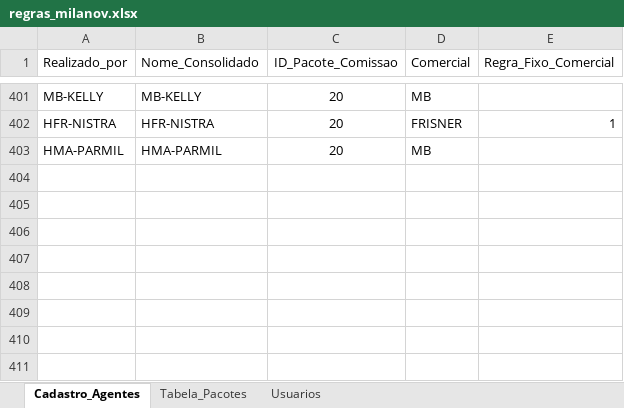
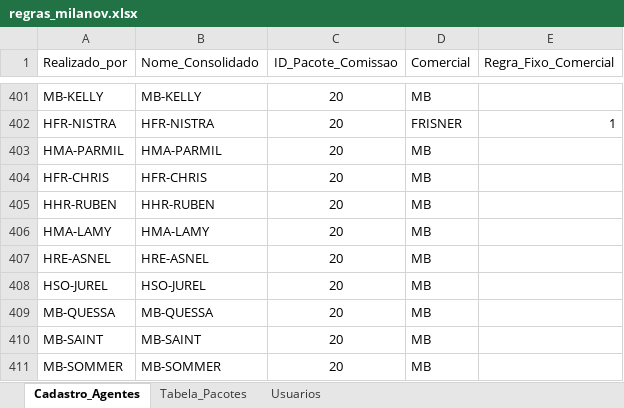
Before and after one commit to MilanovNeto/Portal_Milanov, an Excel workbook: regras_milanov.xlsx, sheet Cadastro_Agentes, drawn as a sheet; only a part is shown, gaps mark what is left out; values as stored, in another font and other column widths than the file's, no borders; table styles not drawn; the diff names each change by its address in the sheet, - before the commit and + after, or states it on an @@ line.

Commit message:
Add files via upload

```diff
--- a/regras_milanov.xlsx (sheet Cadastro_Agentes)
+++ b/regras_milanov.xlsx (sheet Cadastro_Agentes)
+row 404: HFR-CHRIS | HFR-CHRIS | 20 | MB
+row 405: HHR-RUBEN | HHR-RUBEN | 20 | MB
+row 406: HMA-LAMY | HMA-LAMY | 20 | MB
+row 407: HRE-ASNEL | HRE-ASNEL | 20 | MB
+row 408: HSO-JUREL | HSO-JUREL | 20 | MB
+row 409: MB-QUESSA | MB-QUESSA | 20 | MB
+row 410: MB-SAINT | MB-SAINT | 20 | MB
+row 411: MB-SOMMER | MB-SOMMER | 20 | MB
```
